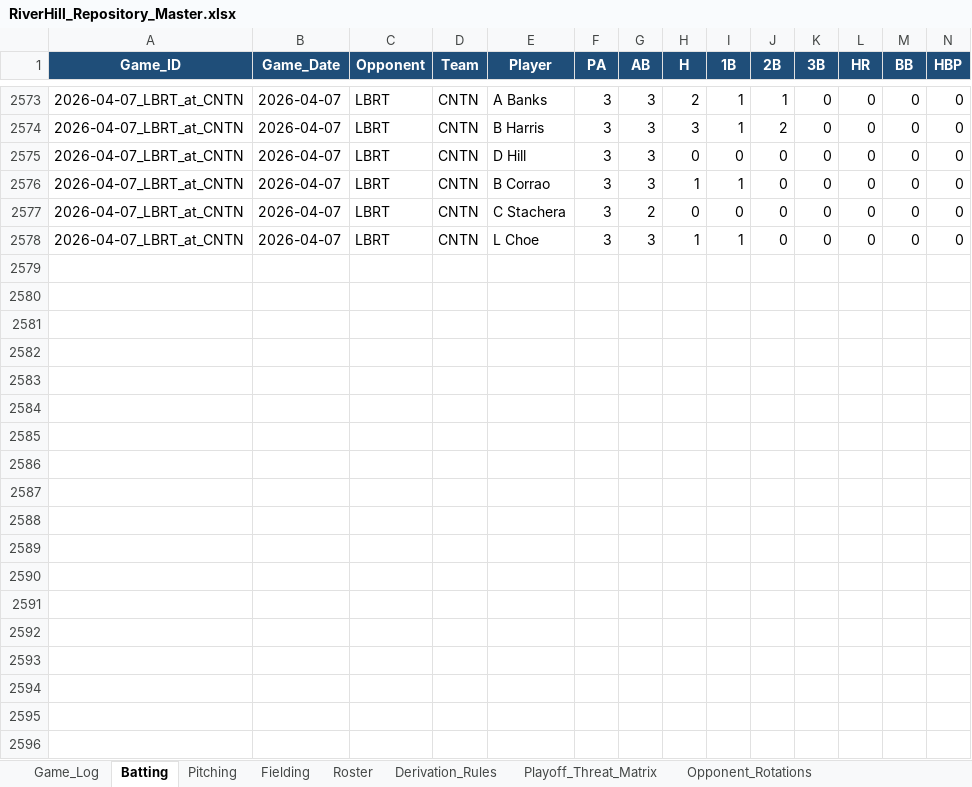
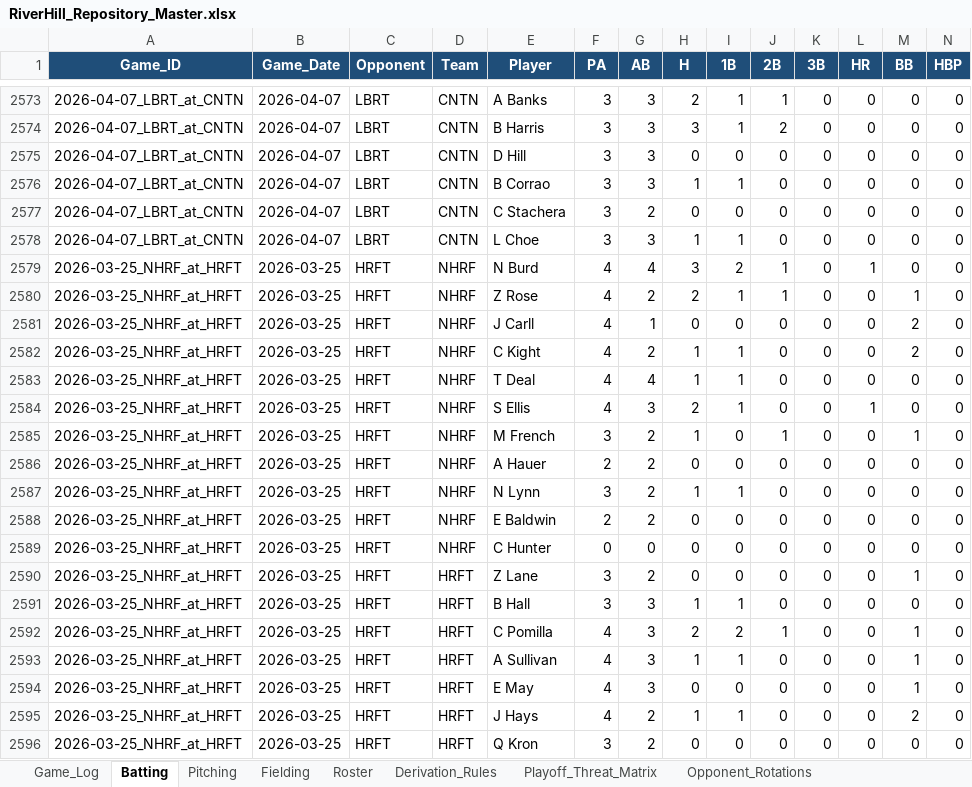
Before and after one commit to hughnorwood/hawks-scouting, an Excel workbook: data/RiverHill_Repository_Master.xlsx, sheet Batting, drawn as a sheet; only a part is shown, gaps mark what is left out; values as stored, in another font and other column widths than the file's, no borders; rows hold the shown columns only; the diff covers the shown part only; the diff names each change by its address in the sheet, - before the commit and + after, or states it on an @@ line.

```diff
--- a/data/RiverHill_Repository_Master.xlsx (sheet Batting)
+++ b/data/RiverHill_Repository_Master.xlsx (sheet Batting)
+row 2579: 2026-03-25_NHRF_at_HRFT | 2026-03-25 | HRFT | NHRF | N Burd | 4 | 4 | 3 | 2 | 1 | 0 | 1 | 0 | 0
+row 2580: 2026-03-25_NHRF_at_HRFT | 2026-03-25 | HRFT | NHRF | Z Rose | 4 | 2 | 2 | 1 | 1 | 0 | 0 | 1 | 0
+row 2581: 2026-03-25_NHRF_at_HRFT | 2026-03-25 | HRFT | NHRF | J Carll | 4 | 1 | 0 | 0 | 0 | 0 | 0 | 2 | 0
+row 2582: 2026-03-25_NHRF_at_HRFT | 2026-03-25 | HRFT | NHRF | C Kight | 4 | 2 | 1 | 1 | 0 | 0 | 0 | 2 | 0
+row 2583: 2026-03-25_NHRF_at_HRFT | 2026-03-25 | HRFT | NHRF | T Deal | 4 | 4 | 1 | 1 | 0 | 0 | 0 | 0 | 0
+row 2584: 2026-03-25_NHRF_at_HRFT | 2026-03-25 | HRFT | NHRF | S Ellis | 4 | 3 | 2 | 1 | 0 | 0 | 1 | 0 | 0
+row 2585: 2026-03-25_NHRF_at_HRFT | 2026-03-25 | HRFT | NHRF | M French | 3 | 2 | 1 | 0 | 1 | 0 | 0 | 1 | 0
+row 2586: 2026-03-25_NHRF_at_HRFT | 2026-03-25 | HRFT | NHRF | A Hauer | 2 | 2 | 0 | 0 | 0 | 0 | 0 | 0 | 0
+row 2587: 2026-03-25_NHRF_at_HRFT | 2026-03-25 | HRFT | NHRF | N Lynn | 3 | 2 | 1 | 1 | 0 | 0 | 0 | 0 | 0
+row 2588: 2026-03-25_NHRF_at_HRFT | 2026-03-25 | HRFT | NHRF | E Baldwin | 2 | 2 | 0 | 0 | 0 | 0 | 0 | 0 | 0
+row 2589: 2026-03-25_NHRF_at_HRFT | 2026-03-25 | HRFT | NHRF | C Hunter | 0 | 0 | 0 | 0 | 0 | 0 | 0 | 0 | 0
+row 2590: 2026-03-25_NHRF_at_HRFT | 2026-03-25 | HRFT | HRFT | Z Lane | 3 | 2 | 0 | 0 | 0 | 0 | 0 | 1 | 0
+row 2591: 2026-03-25_NHRF_at_HRFT | 2026-03-25 | HRFT | HRFT | B Hall | 3 | 3 | 1 | 1 | 0 | 0 | 0 | 0 | 0
+row 2592: 2026-03-25_NHRF_at_HRFT | 2026-03-25 | HRFT | HRFT | C Pomilla | 4 | 3 | 2 | 2 | 1 | 0 | 0 | 1 | 0
+row 2593: 2026-03-25_NHRF_at_HRFT | 2026-03-25 | HRFT | HRFT | A Sullivan | 4 | 3 | 1 | 1 | 0 | 0 | 0 | 1 | 0
+row 2594: 2026-03-25_NHRF_at_HRFT | 2026-03-25 | HRFT | HRFT | E May | 4 | 3 | 0 | 0 | 0 | 0 | 0 | 1 | 0
+row 2595: 2026-03-25_NHRF_at_HRFT | 2026-03-25 | HRFT | HRFT | J Hays | 4 | 2 | 1 | 1 | 0 | 0 | 0 | 2 | 0
+row 2596: 2026-03-25_NHRF_at_HRFT | 2026-03-25 | HRFT | HRFT | Q Kron | 3 | 2 | 0 | 0 | 0 | 0 | 0 | 0 | 0
```
Also changed, not shown: 23 added rows elsewhere in this sheet, sheet Pitching, sheet Fielding, sheet Game_Log, 5 other files.
